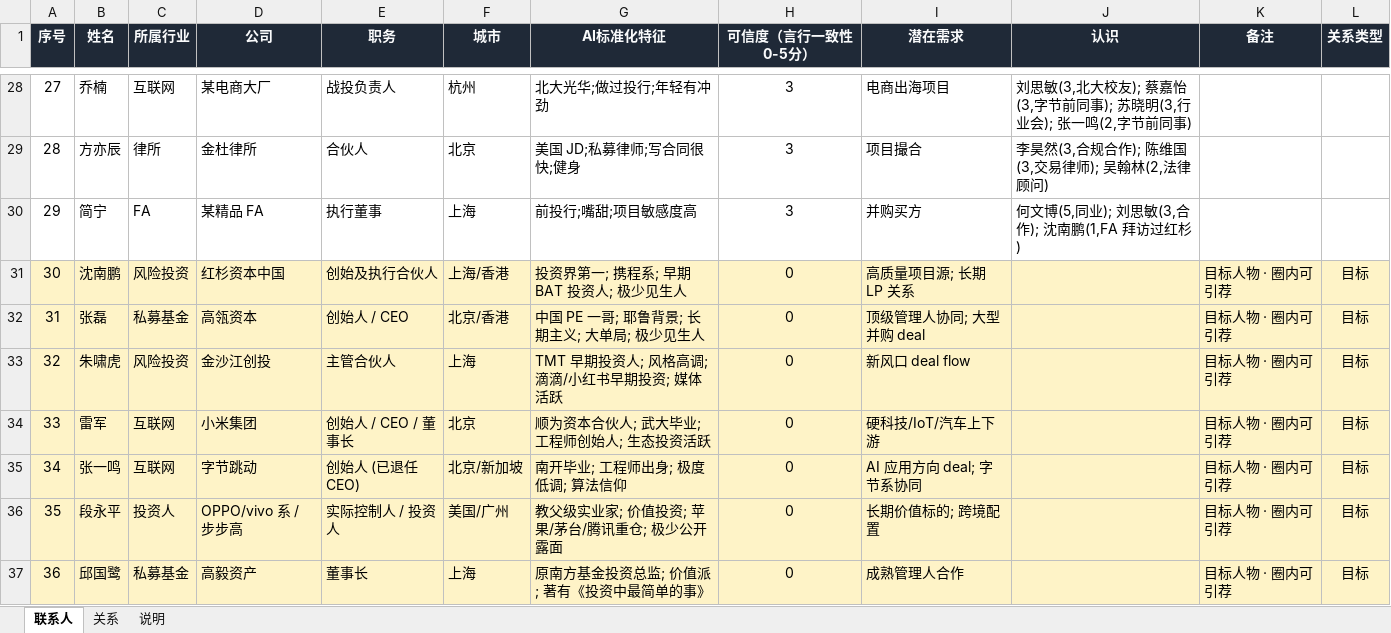
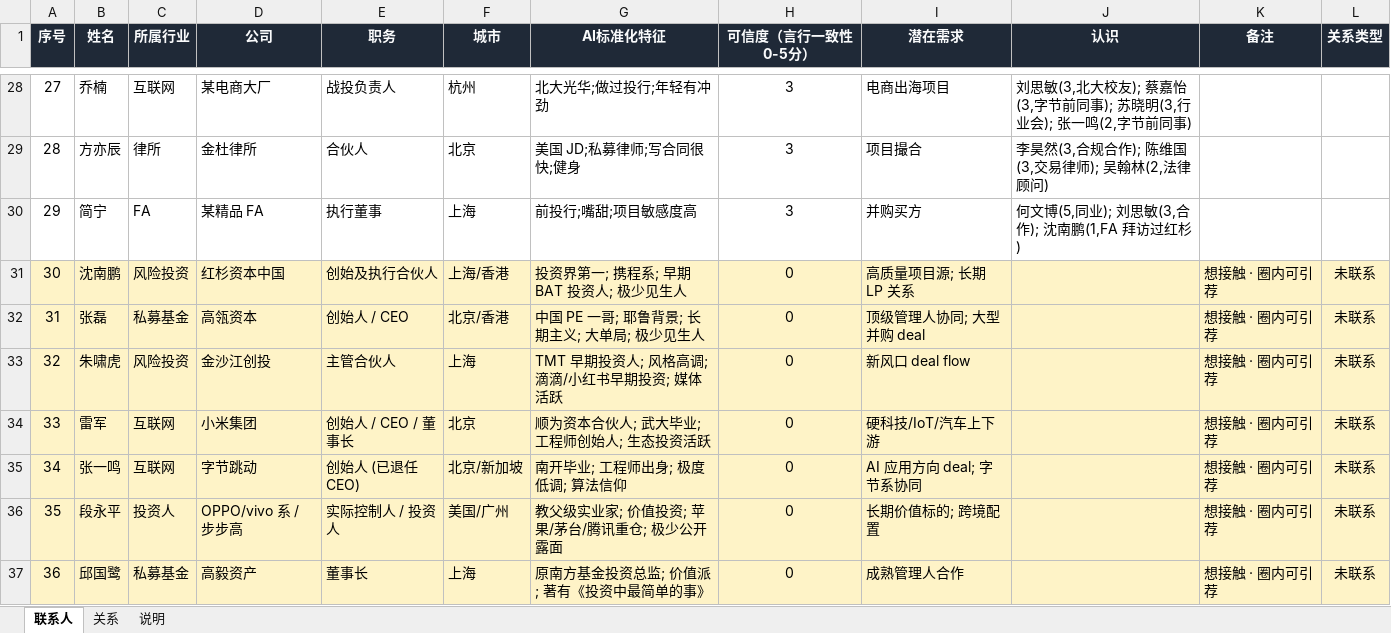
Before and after one commit to Mirac-Le/lodestar, an Excel workbook: examples/demo_network.xlsx, sheet 联系人, drawn as a sheet; only a part is shown, gaps mark what is left out; values as stored, in another font and other column widths than the file's, no borders; the diff names each change by its address in the sheet, - before the commit and + after, or states it on an @@ line.

```diff
--- a/examples/demo_network.xlsx (sheet 联系人)
+++ b/examples/demo_network.xlsx (sheet 联系人)
-K31:K37 (备注): 目标人物 · 圈内可引荐
+K31:K37 (备注): 想接触 · 圈内可引荐
-L31:L37 (关系类型): 目标
+L31:L37 (关系类型): 未联系
```
Also changed, not shown: sheet 说明, examples/template.xlsx, 6 other files.
